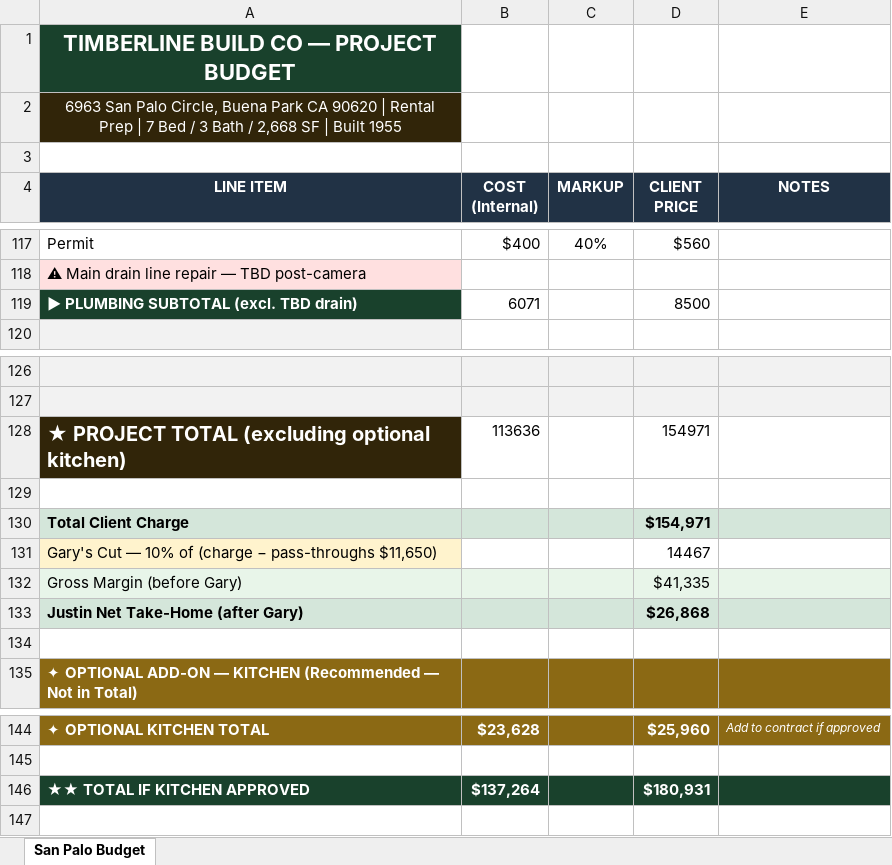
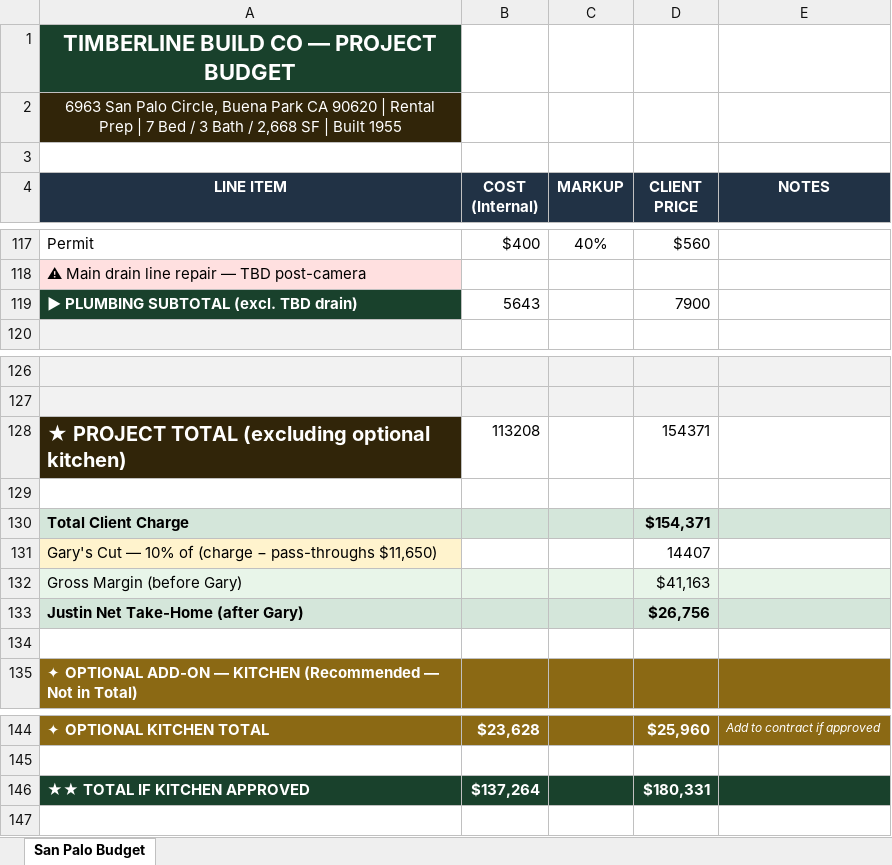
Before and after one commit to unicornrobot42-ai/timberline-build-proposals, an Excel workbook: docs/san-palo-circle-robert-bird/San-Palo-Circle-Budget.xlsx, sheet San Palo Budget, drawn as a sheet; only a part is shown, gaps mark what is left out; values as stored, in another font and other column widths than the file's, no borders; the diff names each change by its address in the sheet, - before the commit and + after, or states it on an @@ line.

```diff
--- a/docs/san-palo-circle-robert-bird/San-Palo-Circle-Budget.xlsx (sheet San Palo Budget)
+++ b/docs/san-palo-circle-robert-bird/San-Palo-Circle-Budget.xlsx (sheet San Palo Budget)
-B119 (COST (Internal)): 6071
+B119 (COST (Internal)): 5643
-D119 (CLIENT PRICE): 8500
+D119 (CLIENT PRICE): 7900
-B128 (COST (Internal)): 113636
+B128 (COST (Internal)): 113208
-D128 (CLIENT PRICE): 154971
+D128 (CLIENT PRICE): 154371
-D130 (CLIENT PRICE): $154,971
+D130 (CLIENT PRICE): $154,371
-D131 (CLIENT PRICE): 14467
+D131 (CLIENT PRICE): 14407
-D132 (CLIENT PRICE): $41,335
+D132 (CLIENT PRICE): $41,163
-D133 (CLIENT PRICE): $26,868
+D133 (CLIENT PRICE): $26,756
-D146 (CLIENT PRICE): $180,931
+D146 (CLIENT PRICE): $180,331
```
Also changed, not shown: 1 other file.
